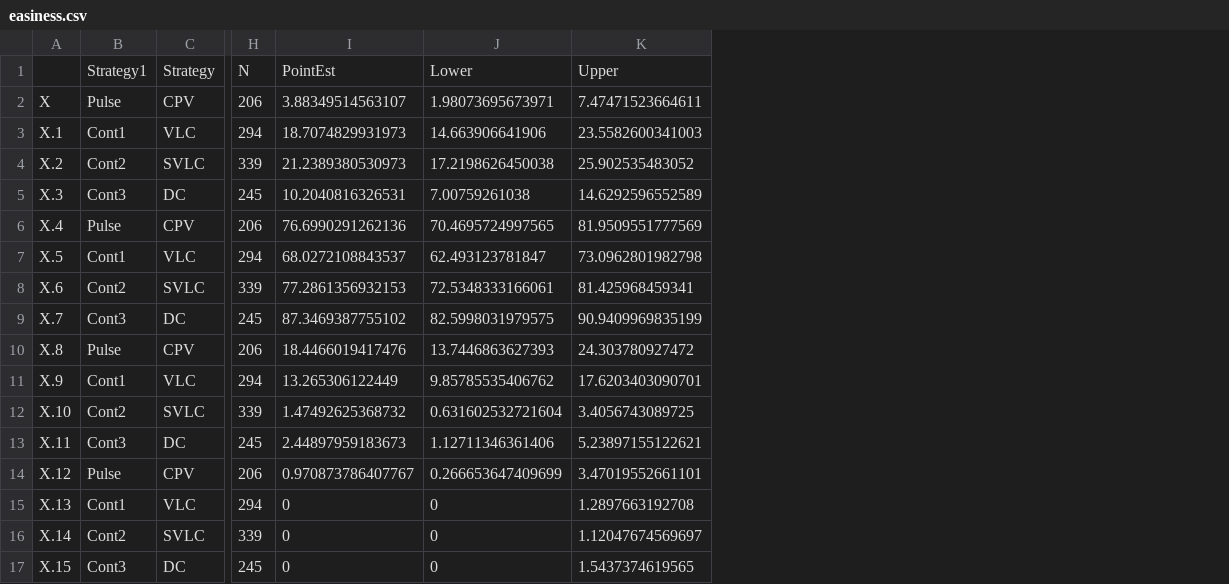
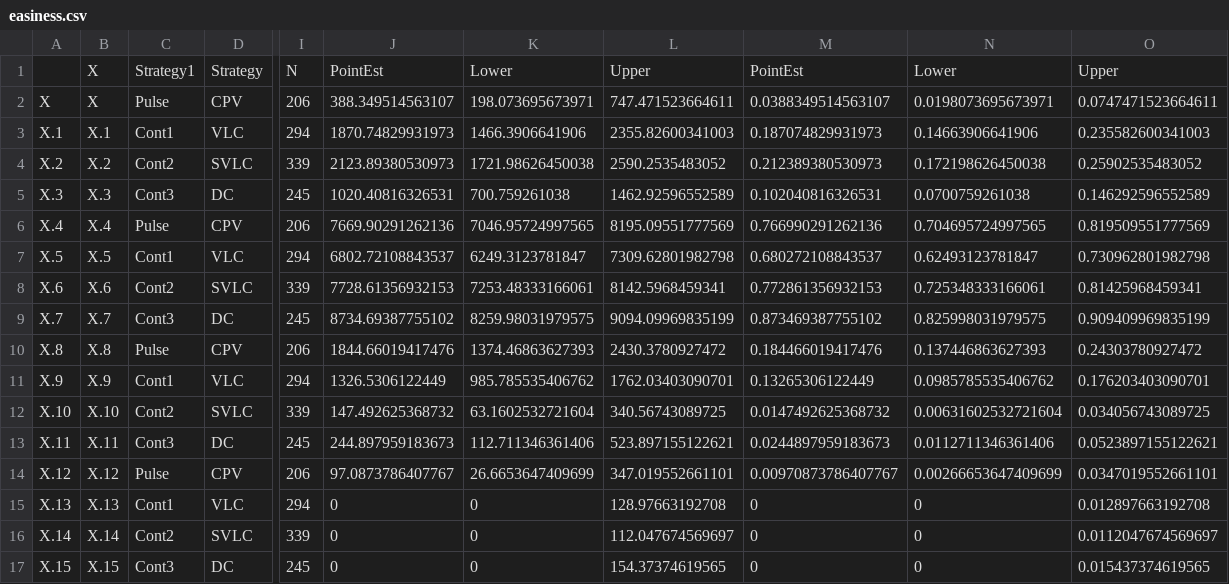
Before and after one commit to lugelo/strategies_dev, a CSV file: data/easiness.csv, drawn as a sheet; only a part is shown, gaps mark what is left out; removed rows and columns are numbered as before the commit, all else as after; the diff names each change by its address in the sheet, - before the commit and + after, or states it on an @@ line.

```diff
--- a/data/easiness.csv
+++ b/data/easiness.csv
+column B, rows 1-17: X | X | X.1 | X.2 | X.3 | X.4 | X.5 | X.6 | X.7 | X.8 | X.9 | X.10 | X.11 | X.12 | X.13 | X.14 | X.15
-column I, rows 1-17: PointEst | 3.88349514563107 | 18.7074829931973 | 21.2389380530973 | 10.2040816326531 | 76.6990291262136 | 68.0272108843537 | 77.2861356932153 | 87.3469387755102 | 18.4466019417476 | 13.265306122449 | 1.47492625368732 | 2.44897959183673 | 0.970873786407767 | 0 | 0 | 0
-column J, rows 1-17: Lower | 1.98073695673971 | 14.663906641906 | 17.2198626450038 | 7.00759261038 | 70.4695724997565 | 62.493123781847 | 72.5348333166061 | 82.5998031979575 | 13.7446863627393 | 9.85785535406762 | 0.631602532721604 | 1.12711346361406 | 0.266653647409699 | 0 | 0 | 0
-column K, rows 1-17: Upper | 7.47471523664611 | 23.5582600341003 | 25.902535483052 | 14.6292596552589 | 81.9509551777569 | 73.0962801982798 | 81.425968459341 | 90.9409969835199 | 24.303780927472 | 17.6203403090701 | 3.4056743089725 | 5.23897155122621 | 3.47019552661101 | 1.2897663192708 | 1.12047674569697 | 1.5437374619565
+column J, rows 1-17: PointEst | 388.349514563107 | 1870.74829931973 | 2123.89380530973 | 1020.40816326531 | 7669.90291262136 | 6802.72108843537 | 7728.61356932153 | 8734.69387755102 | 1844.66019417476 | 1326.5306122449 | 147.492625368732 | 244.897959183673 | 97.0873786407767 | 0 | 0 | 0
+column K, rows 1-17: Lower | 198.073695673971 | 1466.3906641906 | 1721.98626450038 | 700.759261038 | 7046.95724997565 | 6249.3123781847 | 7253.48333166061 | 8259.98031979575 | 1374.46863627393 | 985.785535406762 | 63.1602532721604 | 112.711346361406 | 26.6653647409699 | 0 | 0 | 0
+column L, rows 1-17: Upper | 747.471523664611 | 2355.82600341003 | 2590.2535483052 | 1462.92596552589 | 8195.09551777569 | 7309.62801982798 | 8142.5968459341 | 9094.09969835199 | 2430.3780927472 | 1762.03403090701 | 340.56743089725 | 523.897155122621 | 347.019552661101 | 128.97663192708 | 112.047674569697 | 154.37374619565
+column M, rows 1-17: PointEst | 0.0388349514563107 | 0.187074829931973 | 0.212389380530973 | 0.102040816326531 | 0.766990291262136 | 0.680272108843537 | 0.772861356932153 | 0.873469387755102 | 0.184466019417476 | 0.13265306122449 | 0.0147492625368732 | 0.0244897959183673 | 0.00970873786407767 | 0 | 0 | 0
+column N, rows 1-17: Lower | 0.0198073695673971 | 0.14663906641906 | 0.172198626450038 | 0.0700759261038 | 0.704695724997565 | 0.62493123781847 | 0.725348333166061 | 0.825998031979575 | 0.137446863627393 | 0.0985785535406762 | 0.00631602532721604 | 0.0112711346361406 | 0.00266653647409699 | 0 | 0 | 0
+column O, rows 1-17: Upper | 0.0747471523664611 | 0.235582600341003 | 0.25902535483052 | 0.146292596552589 | 0.819509551777569 | 0.730962801982798 | 0.81425968459341 | 0.909409969835199 | 0.24303780927472 | 0.176203403090701 | 0.034056743089725 | 0.0523897155122621 | 0.0347019552661101 | 0.012897663192708 | 0.0112047674569697 | 0.015437374619565
```
Also changed, not shown: 3 other files.
